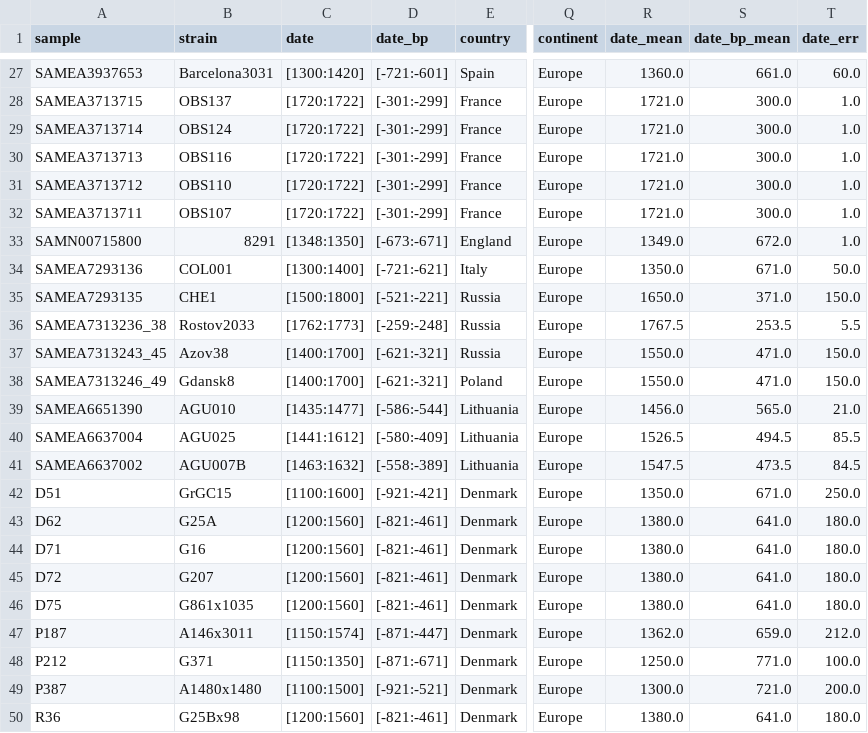
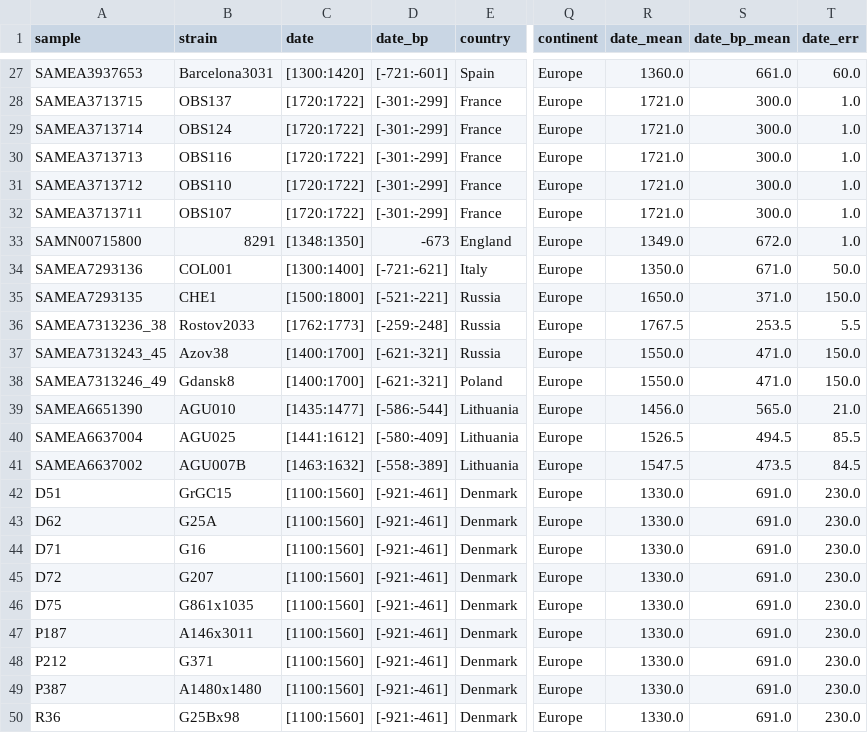
Before and after one commit to ktmeaton/plague-phylogeography-projects, a TSV file: denmark/iqtree/all/chromosome/full/filter30/filter-taxa/metadata.tsv, drawn as a sheet; only a part is shown, gaps mark what is left out; the diff names each change by its address in the sheet, - before the commit and + after, or states it on an @@ line.

```diff
--- a/denmark/iqtree/all/chromosome/full/filter30/filter-taxa/metadata.tsv
+++ b/denmark/iqtree/all/chromosome/full/filter30/filter-taxa/metadata.tsv
-D33 (date_bp): [-673:-671]
+D33 (date_bp): -673
-C42 (date): [1100:1600]
+C42 (date): [1100:1560]
-D42 (date_bp): [-921:-421]
+D42 (date_bp): [-921:-461]
-R42 (date_mean): 1350.0
+R42 (date_mean): 1330.0
-S42 (date_bp_mean): 671.0
+S42 (date_bp_mean): 691.0
-T42 (date_err): 250.0
+T42 (date_err): 230.0
-C43:C46 (date): [1200:1560]
+C43:C46 (date): [1100:1560]
-D43:D46 (date_bp): [-821:-461]
+D43:D46 (date_bp): [-921:-461]
-R43:R46 (date_mean): 1380.0
+R43:R46 (date_mean): 1330.0
-S43:S46 (date_bp_mean): 641.0
+S43:S46 (date_bp_mean): 691.0
-T43:T46 (date_err): 180.0
+T43:T46 (date_err): 230.0
-C47 (date): [1150:1574]
+C47 (date): [1100:1560]
-D47 (date_bp): [-871:-447]
+D47 (date_bp): [-921:-461]
-R47 (date_mean): 1362.0
+R47 (date_mean): 1330.0
-S47 (date_bp_mean): 659.0
+S47 (date_bp_mean): 691.0
-T47 (date_err): 212.0
+T47 (date_err): 230.0
-C48 (date): [1150:1350]
+C48 (date): [1100:1560]
-D48 (date_bp): [-871:-671]
+D48 (date_bp): [-921:-461]
-R48 (date_mean): 1250.0
+R48 (date_mean): 1330.0
-S48 (date_bp_mean): 771.0
+S48 (date_bp_mean): 691.0
-T48 (date_err): 100.0
+T48 (date_err): 230.0
-C49 (date): [1100:1500]
+C49 (date): [1100:1560]
-D49 (date_bp): [-921:-521]
+D49 (date_bp): [-921:-461]
-R49 (date_mean): 1300.0
+R49 (date_mean): 1330.0
-S49 (date_bp_mean): 721.0
+S49 (date_bp_mean): 691.0
-T49 (date_err): 200.0
+T49 (date_err): 230.0
-C50 (date): [1200:1560]
+C50 (date): [1100:1560]
-D50 (date_bp): [-821:-461]
+D50 (date_bp): [-921:-461]
-R50 (date_mean): 1380.0
+R50 (date_mean): 1330.0
-S50 (date_bp_mean): 641.0
+S50 (date_bp_mean): 691.0
-T50 (date_err): 180.0
+T50 (date_err): 230.0
```
Also changed, not shown: denmark/iqtree/all/chromosome/full/filter30/filter-taxa/rtt.tsv, denmark/metadata/all/metadata.tsv, 33 other files.
